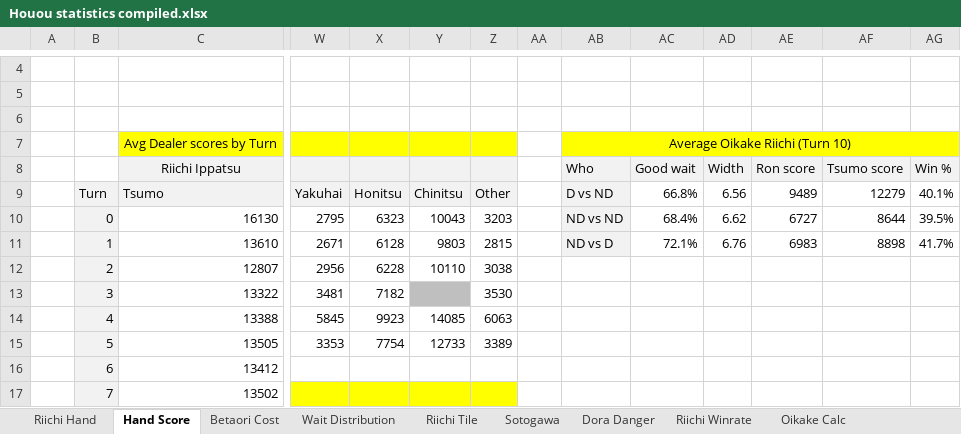
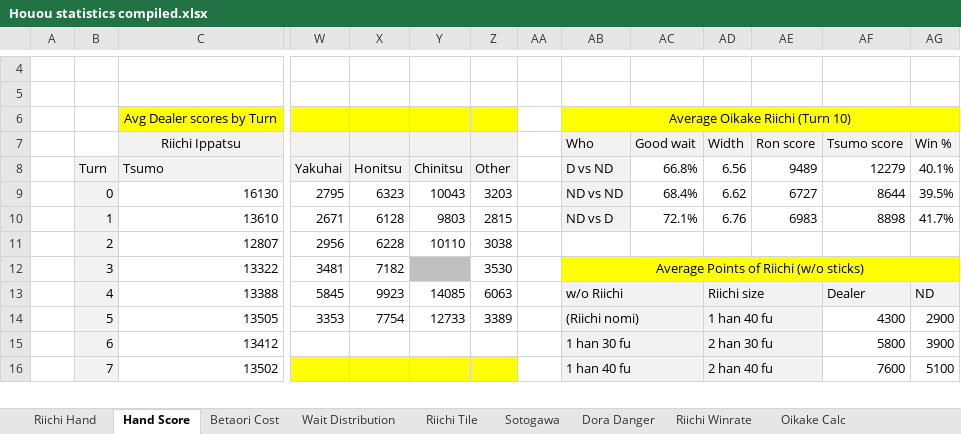
Before and after one commit to chienshyong/houou-statistics, an Excel workbook: Houou statistics compiled.xlsx, sheet Hand Score, drawn as a sheet; only a part is shown, gaps mark what is left out; values as stored, in another font and other column widths than the file's, no borders; conditional formats not drawn; removed rows and columns are numbered as before the commit, all else as after; rows hold the shown columns only; the diff covers the shown part only; the diff names each change by its address in the sheet, - before the commit and + after, or states it on an @@ line.

```diff
--- a/Houou statistics compiled.xlsx (sheet Hand Score)
+++ b/Houou statistics compiled.xlsx (sheet Hand Score)
-row 6: (empty)
-AB12: (empty)
+AB12: Average Points of Riichi (w/o sticks)
-AB12:AG12 fill: none
+AB12:AG12 fill: #FFFF00
+AB12:AG12 merged
-AB13: (empty)
+AB13: w/o Riichi
-AB13:AG13 fill: none
+AB13:AG13 fill: #F2F2F2
+AB13:AC13 merged
-AD13: (empty)
+AD13: Riichi size
+AD13:AE13 merged
-AF13: (empty)
+AF13: Dealer
-AG13: (empty)
+AG13: ND
-AB14: (empty)
+AB14: (Riichi nomi)
-AB14:AE16 fill: none
+AB14:AE16 fill: #F2F2F2
+AB14:AC14 merged
-AD14: (empty)
+AD14: 1 han 40 fu
+AD14:AE14 merged
-AF14: (empty)
+AF14: 4300
-AG14: (empty)
+AG14: 2900
-AB15: (empty)
+AB15: 1 han 30 fu
+AB15:AC15 merged
-AD15: (empty)
+AD15: 2 han 30 fu
+AD15:AE15 merged
-AF15: (empty)
+AF15: 5800
-AG15: (empty)
+AG15: 3900
-AB16: (empty)
+AB16: 1 han 40 fu
+AB16:AC16 merged
-AD16: (empty)
+AD16: 2 han 40 fu
+AD16:AE16 merged
-AF16: (empty)
+AF16: 7600
-AG16: (empty)
+AG16: 5100
```
Also changed, not shown: 32 edited cells, cell formats and merged cells elsewhere in this sheet, sheet Wall Reading, sheet Oikake Calc, sheet Skipping Yakuhai, sheet Betaori Cost, sheet Wait Distribution, sheet Score Variance, 6 more sheets, other sheet tabs, formulas that keep their value, 6 other files.
